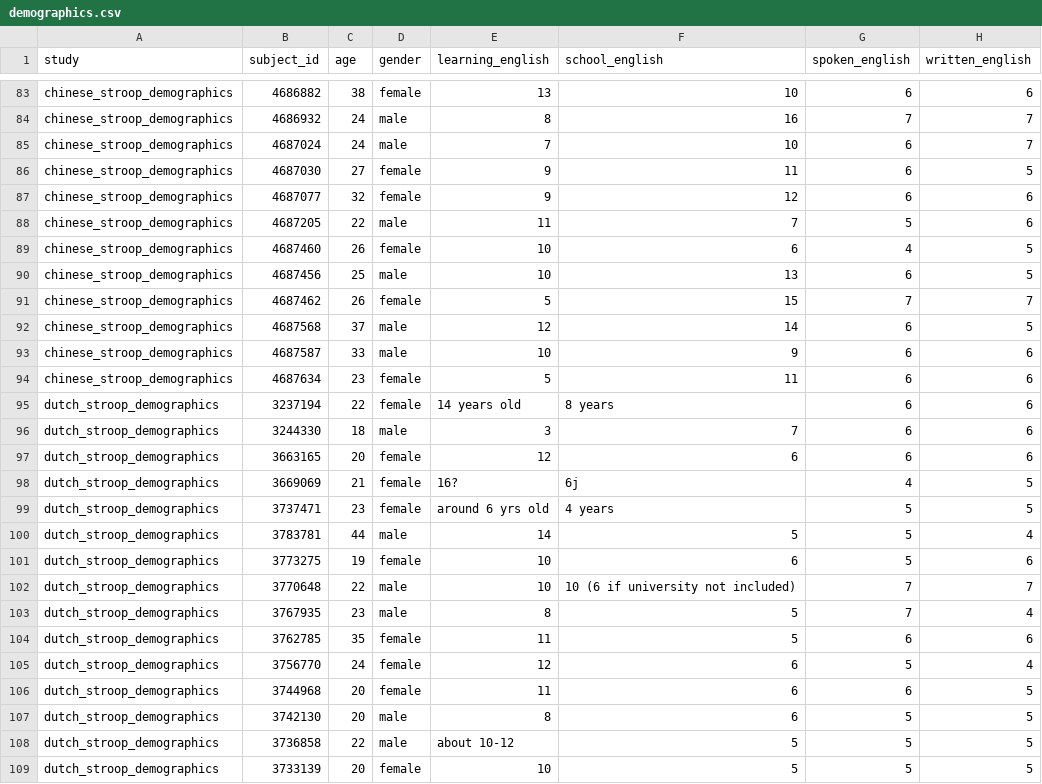
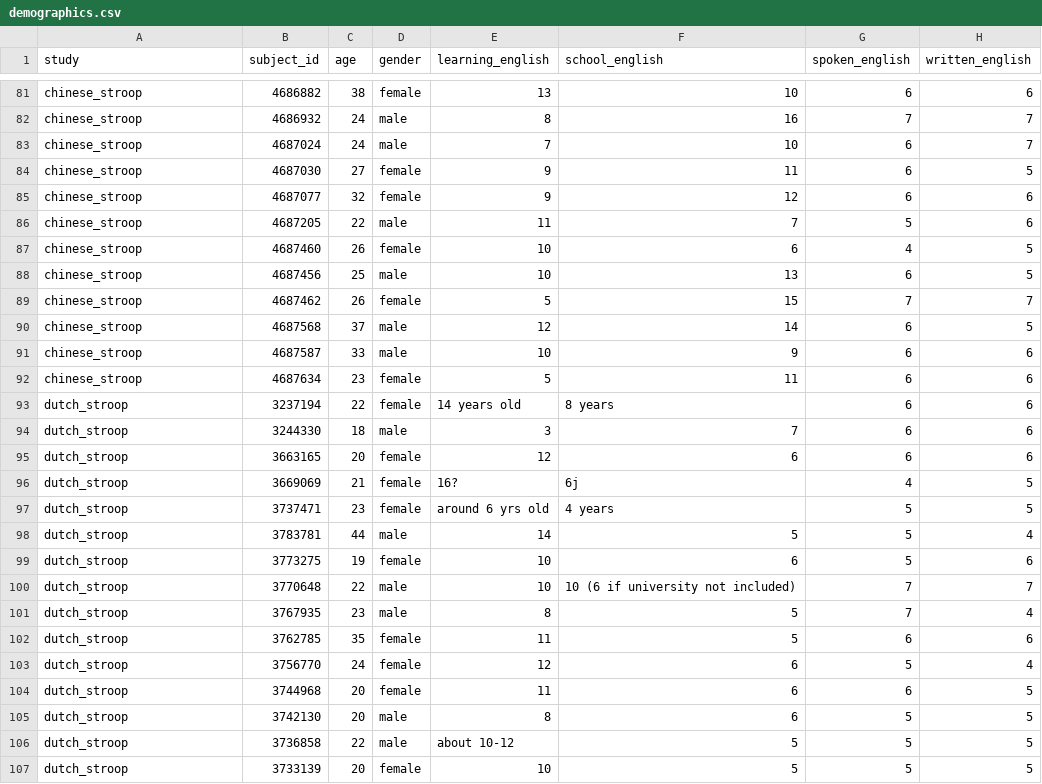
Before and after one commit to gpwilliams/stroop-language, a CSV file: 01_data/03_filtered/demographics.csv, drawn as a sheet; only a part is shown, gaps mark what is left out; addresses are those after the commit; the diff covers the shown part only; the diff names each change by its address in the sheet, - before the commit and + after, or states it on an @@ line.

```diff
--- a/01_data/03_filtered/demographics.csv
+++ b/01_data/03_filtered/demographics.csv
-A81:A92 (study): chinese_stroop_demographics
+A81:A92 (study): chinese_stroop
-A93:A107 (study): dutch_stroop_demographics
+A93:A107 (study): dutch_stroop
```
Also changed, not shown: 2 removed rows and 110 edited cells elsewhere in this file, 01_data/02_cleaned/demographics.csv, 5 other files.
